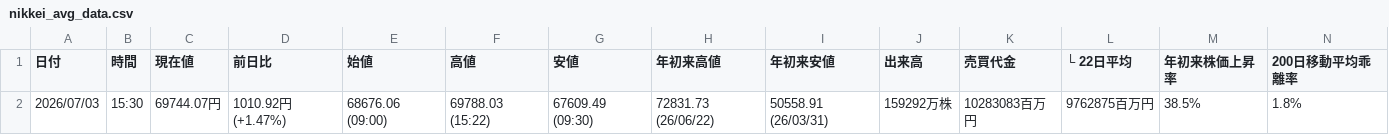
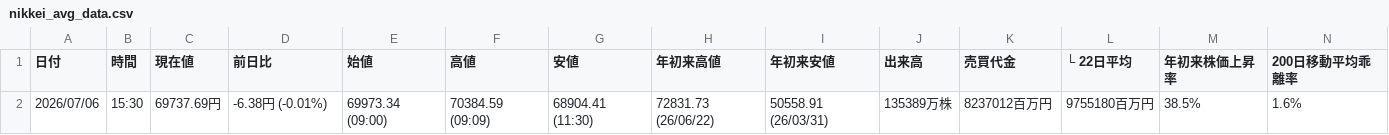
Before and after one commit to sasakijobs-rgb/kabutan-volume-scraper, a CSV file: output/nikkei_avg_data.csv, drawn as a sheet.

```diff
--- a/output/nikkei_avg_data.csv
+++ b/output/nikkei_avg_data.csv
@@ -1,2 +1,2 @@
 日付,時間,現在値,前日比,始値,高値,安値,年初来高値,年初来安値,出来高,売買代金,└ 22日平均,年初来株価上昇率,200日移動平均乖離率
-2026/07/03,15:30,69744.07円,1010.92円 (+1.47%),68676.06 (09:00),69788.03 (15:22),67609.49 (09:30),72831.73 (26/06/22),50558.91 (26/03/31),159292万株,10283083百万円,9762875百万円,38.5%,1.8%
+2026/07/06,15:30,69737.69円,-6.38円 (-0.01%),69973.34 (09:00),70384.59 (09:09),68904.41 (11:30),72831.73 (26/06/22),50558.91 (26/03/31),135389万株,8237012百万円,9755180百万円,38.5%,1.6%
```
Also changed, not shown: output/last_data20.csv, output/nikkei_avg_data_merged.csv, 3 other files.
